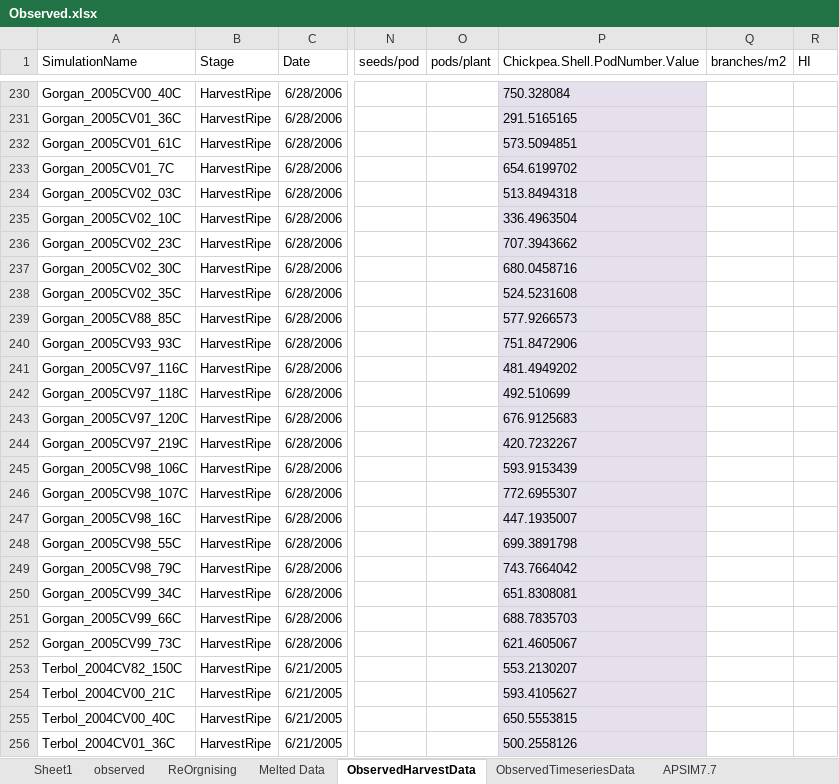
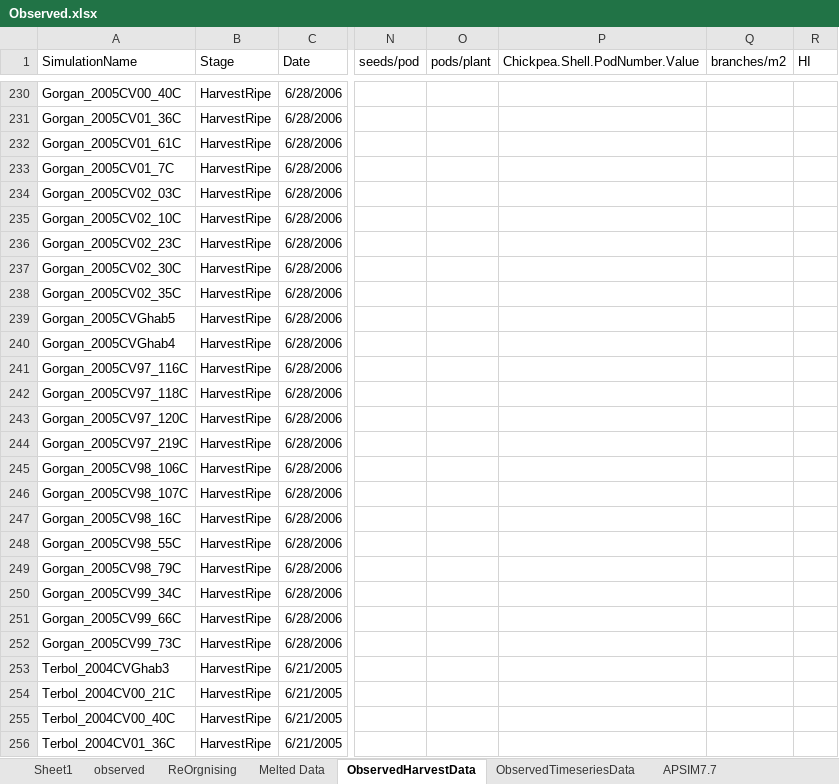
Before and after one commit to APSIMInitiative/ApsimX, an Excel workbook: Prototypes/Chickpea/Observed.xlsx, sheet ObservedHarvestData, drawn as a sheet; only a part is shown, gaps mark what is left out; values as stored, in another font and other column widths than the file's, no borders; the diff covers the shown part only; the diff names each change by its address in the sheet, - before the commit and + after, or states it on an @@ line.

```diff
--- a/Prototypes/Chickpea/Observed.xlsx (sheet ObservedHarvestData)
+++ b/Prototypes/Chickpea/Observed.xlsx (sheet ObservedHarvestData)
-P230:P256 fill: #E6E0EC
+P230:P256 fill: none
-P230 (Chickpea.Shell.PodNumber.Value): 750.328084
+P230 (Chickpea.Shell.PodNumber.Value): (empty)
-P231 (Chickpea.Shell.PodNumber.Value): 291.5165165
+P231 (Chickpea.Shell.PodNumber.Value): (empty)
-P232 (Chickpea.Shell.PodNumber.Value): 573.5094851
+P232 (Chickpea.Shell.PodNumber.Value): (empty)
-P233 (Chickpea.Shell.PodNumber.Value): 654.6199702
+P233 (Chickpea.Shell.PodNumber.Value): (empty)
-P234 (Chickpea.Shell.PodNumber.Value): 513.8494318
+P234 (Chickpea.Shell.PodNumber.Value): (empty)
-P235 (Chickpea.Shell.PodNumber.Value): 336.4963504
+P235 (Chickpea.Shell.PodNumber.Value): (empty)
-P236 (Chickpea.Shell.PodNumber.Value): 707.3943662
+P236 (Chickpea.Shell.PodNumber.Value): (empty)
-P237 (Chickpea.Shell.PodNumber.Value): 680.0458716
+P237 (Chickpea.Shell.PodNumber.Value): (empty)
-P238 (Chickpea.Shell.PodNumber.Value): 524.5231608
+P238 (Chickpea.Shell.PodNumber.Value): (empty)
-A239 (SimulationName): Gorgan_2005CV88_85C
+A239 (SimulationName): Gorgan_2005CVGhab5
-P239 (Chickpea.Shell.PodNumber.Value): 577.9266573
+P239 (Chickpea.Shell.PodNumber.Value): (empty)
-A240 (SimulationName): Gorgan_2005CV93_93C
+A240 (SimulationName): Gorgan_2005CVGhab4
-P240 (Chickpea.Shell.PodNumber.Value): 751.8472906
+P240 (Chickpea.Shell.PodNumber.Value): (empty)
-P241 (Chickpea.Shell.PodNumber.Value): 481.4949202
+P241 (Chickpea.Shell.PodNumber.Value): (empty)
-P242 (Chickpea.Shell.PodNumber.Value): 492.510699
+P242 (Chickpea.Shell.PodNumber.Value): (empty)
-P243 (Chickpea.Shell.PodNumber.Value): 676.9125683
+P243 (Chickpea.Shell.PodNumber.Value): (empty)
-P244 (Chickpea.Shell.PodNumber.Value): 420.7232267
+P244 (Chickpea.Shell.PodNumber.Value): (empty)
-P245 (Chickpea.Shell.PodNumber.Value): 593.9153439
+P245 (Chickpea.Shell.PodNumber.Value): (empty)
-P246 (Chickpea.Shell.PodNumber.Value): 772.6955307
+P246 (Chickpea.Shell.PodNumber.Value): (empty)
-P247 (Chickpea.Shell.PodNumber.Value): 447.1935007
+P247 (Chickpea.Shell.PodNumber.Value): (empty)
-P248 (Chickpea.Shell.PodNumber.Value): 699.3891798
+P248 (Chickpea.Shell.PodNumber.Value): (empty)
-P249 (Chickpea.Shell.PodNumber.Value): 743.7664042
+P249 (Chickpea.Shell.PodNumber.Value): (empty)
-P250 (Chickpea.Shell.PodNumber.Value): 651.8308081
+P250 (Chickpea.Shell.PodNumber.Value): (empty)
-P251 (Chickpea.Shell.PodNumber.Value): 688.7835703
+P251 (Chickpea.Shell.PodNumber.Value): (empty)
-P252 (Chickpea.Shell.PodNumber.Value): 621.4605067
+P252 (Chickpea.Shell.PodNumber.Value): (empty)
-A253 (SimulationName): Terbol_2004CV82_150C
+A253 (SimulationName): Terbol_2004CVGhab3
-P253 (Chickpea.Shell.PodNumber.Value): 553.2130207
+P253 (Chickpea.Shell.PodNumber.Value): (empty)
-P254 (Chickpea.Shell.PodNumber.Value): 593.4105627
+P254 (Chickpea.Shell.PodNumber.Value): (empty)
-P255 (Chickpea.Shell.PodNumber.Value): 650.5553815
+P255 (Chickpea.Shell.PodNumber.Value): (empty)
-P256 (Chickpea.Shell.PodNumber.Value): 500.2558126
+P256 (Chickpea.Shell.PodNumber.Value): (empty)
```
Also changed, not shown: 53 added rows, 205 edited cells and cell formats elsewhere in this sheet, sheet ObservedTimeseriesData, formulas that keep their value, 1 other file.
